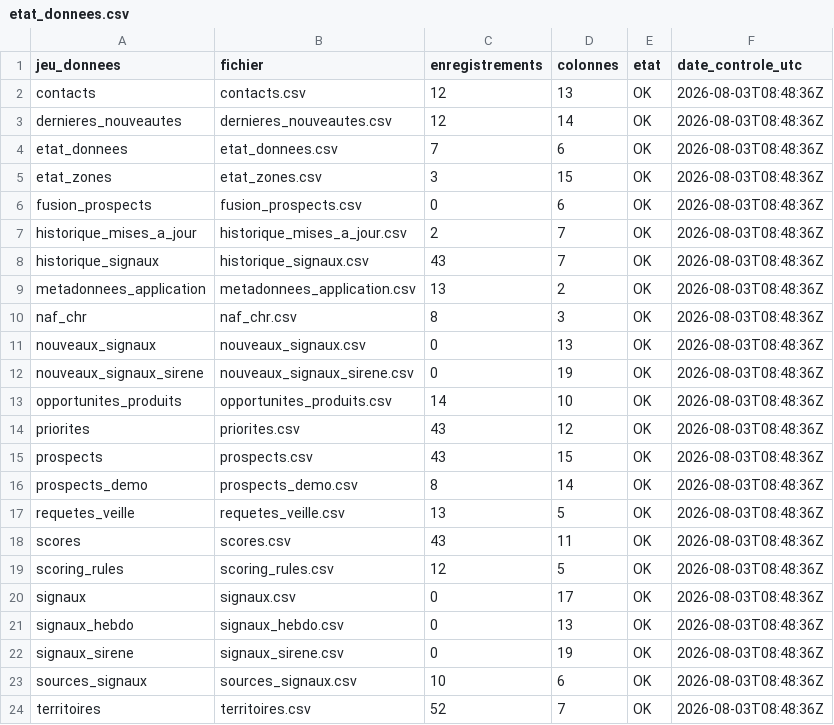
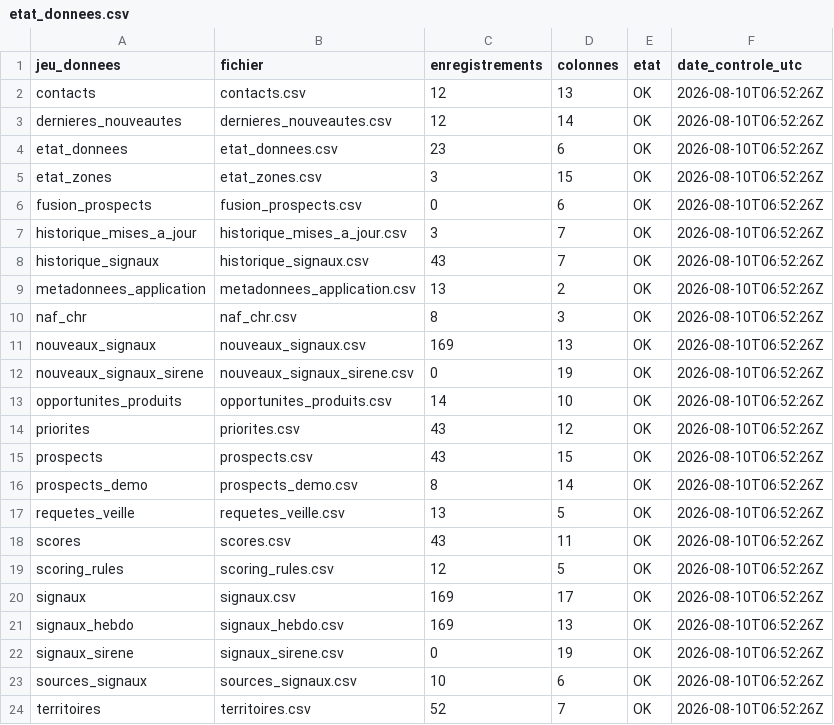
Before and after one commit to klemau84/radar-prospects, a CSV file: data/etat_donnees.csv, drawn as a sheet.

```diff
--- a/data/etat_donnees.csv
+++ b/data/etat_donnees.csv
@@ -1,24 +1,24 @@
 jeu_donnees,fichier,enregistrements,colonnes,etat,date_controle_utc
-contacts,contacts.csv,12,13,OK,2026-08-03T08:48:36Z
-dernieres_nouveautes,dernieres_nouveautes.csv,12,14,OK,2026-08-03T08:48:36Z
-etat_donnees,etat_donnees.csv,7,6,OK,2026-08-03T08:48:36Z
-etat_zones,etat_zones.csv,3,15,OK,2026-08-03T08:48:36Z
-fusion_prospects,fusion_prospects.csv,0,6,OK,2026-08-03T08:48:36Z
-historique_mises_a_jour,historique_mises_a_jour.csv,2,7,OK,2026-08-03T08:48:36Z
-historique_signaux,historique_signaux.csv,43,7,OK,2026-08-03T08:48:36Z
-metadonnees_application,metadonnees_application.csv,13,2,OK,2026-08-03T08:48:36Z
-naf_chr,naf_chr.csv,8,3,OK,2026-08-03T08:48:36Z
-nouveaux_signaux,nouveaux_signaux.csv,0,13,OK,2026-08-03T08:48:36Z
-nouveaux_signaux_sirene,nouveaux_signaux_sirene.csv,0,19,OK,2026-08-03T08:48:36Z
-opportunites_produits,opportunites_produits.csv,14,10,OK,2026-08-03T08:48:36Z
-priorites,priorites.csv,43,12,OK,2026-08-03T08:48:36Z
-prospects,prospects.csv,43,15,OK,2026-08-03T08:48:36Z
-prospects_demo,prospects_demo.csv,8,14,OK,2026-08-03T08:48:36Z
-requetes_veille,requetes_veille.csv,13,5,OK,2026-08-03T08:48:36Z
-scores,scores.csv,43,11,OK,2026-08-03T08:48:36Z
-scoring_rules,scoring_rules.csv,12,5,OK,2026-08-03T08:48:36Z
-signaux,signaux.csv,0,17,OK,2026-08-03T08:48:36Z
-signaux_hebdo,signaux_hebdo.csv,0,13,OK,2026-08-03T08:48:36Z
-signaux_sirene,signaux_sirene.csv,0,19,OK,2026-08-03T08:48:36Z
-sources_signaux,sources_signaux.csv,10,6,OK,2026-08-03T08:48:36Z
-territoires,territoires.csv,52,7,OK,2026-08-03T08:48:36Z
+contacts,contacts.csv,12,13,OK,2026-08-10T06:52:26Z
+dernieres_nouveautes,dernieres_nouveautes.csv,12,14,OK,2026-08-10T06:52:26Z
+etat_donnees,etat_donnees.csv,23,6,OK,2026-08-10T06:52:26Z
+etat_zones,etat_zones.csv,3,15,OK,2026-08-10T06:52:26Z
+fusion_prospects,fusion_prospects.csv,0,6,OK,2026-08-10T06:52:26Z
+historique_mises_a_jour,historique_mises_a_jour.csv,3,7,OK,2026-08-10T06:52:26Z
+historique_signaux,historique_signaux.csv,43,7,OK,2026-08-10T06:52:26Z
+metadonnees_application,metadonnees_application.csv,13,2,OK,2026-08-10T06:52:26Z
+naf_chr,naf_chr.csv,8,3,OK,2026-08-10T06:52:26Z
+nouveaux_signaux,nouveaux_signaux.csv,169,13,OK,2026-08-10T06:52:26Z
+nouveaux_signaux_sirene,nouveaux_signaux_sirene.csv,0,19,OK,2026-08-10T06:52:26Z
+opportunites_produits,opportunites_produits.csv,14,10,OK,2026-08-10T06:52:26Z
+priorites,priorites.csv,43,12,OK,2026-08-10T06:52:26Z
+prospects,prospects.csv,43,15,OK,2026-08-10T06:52:26Z
+prospects_demo,prospects_demo.csv,8,14,OK,2026-08-10T06:52:26Z
+requetes_veille,requetes_veille.csv,13,5,OK,2026-08-10T06:52:26Z
+scores,scores.csv,43,11,OK,2026-08-10T06:52:26Z
+scoring_rules,scoring_rules.csv,12,5,OK,2026-08-10T06:52:26Z
+signaux,signaux.csv,169,17,OK,2026-08-10T06:52:26Z
+signaux_hebdo,signaux_hebdo.csv,169,13,OK,2026-08-10T06:52:26Z
+signaux_sirene,signaux_sirene.csv,0,19,OK,2026-08-10T06:52:26Z
+sources_signaux,sources_signaux.csv,10,6,OK,2026-08-10T06:52:26Z
+territoires,territoires.csv,52,7,OK,2026-08-10T06:52:26Z
```
Also changed, not shown: data/historique_mises_a_jour.csv, data/metadonnees_application.csv, 3 other files.
